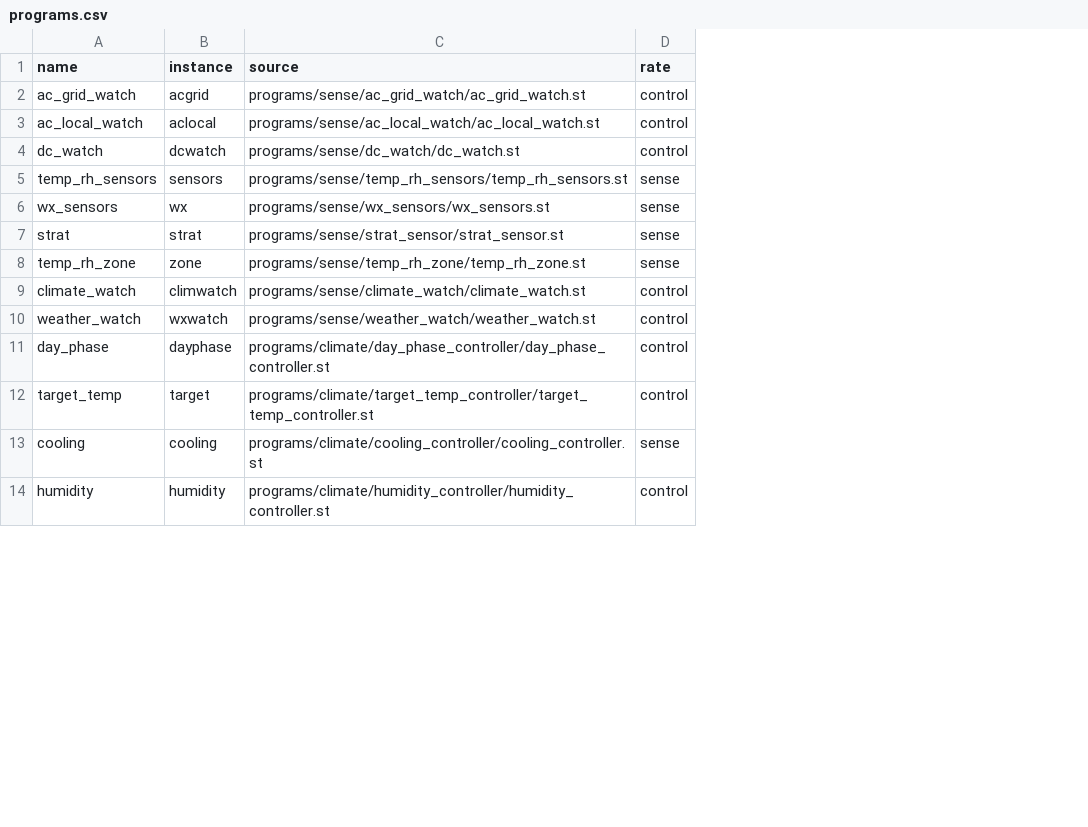
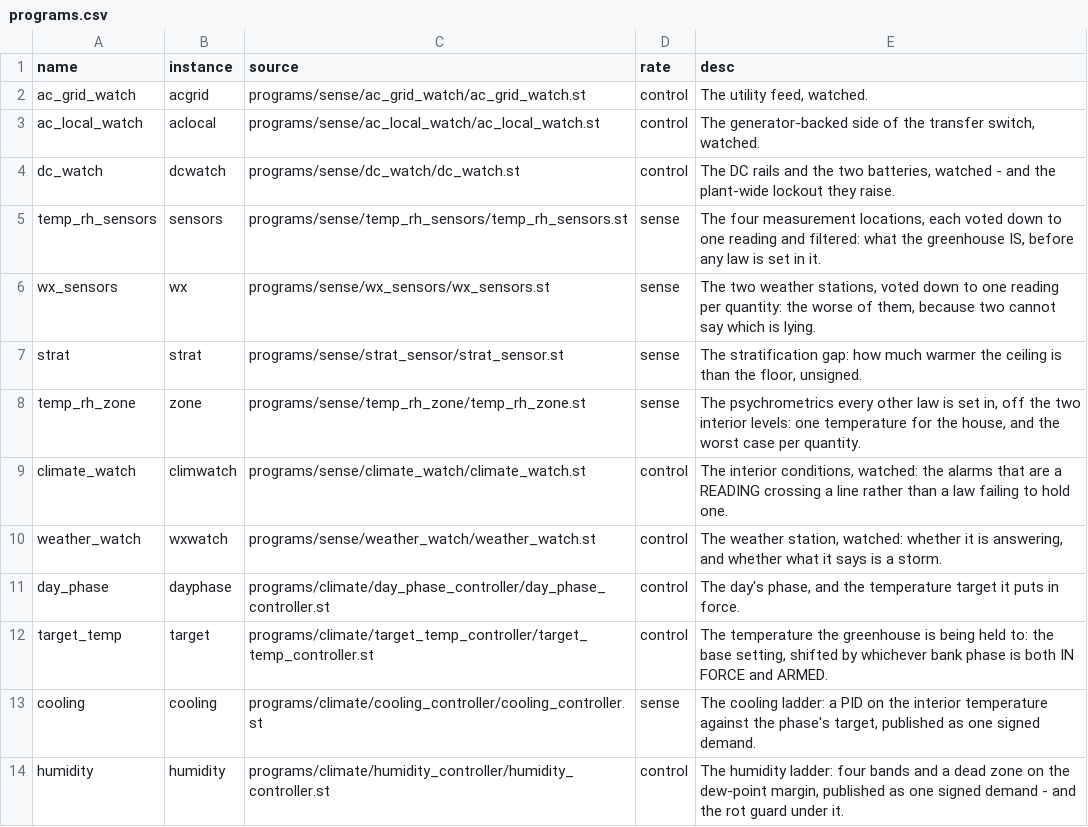
Before and after one commit to pstch/botanik2, a CSV file: src/sites/gh_mlb41/tables/programs.csv, drawn as a sheet; only a part is shown; the diff names each change by its address in the sheet, - before the commit and + after, or states it on an @@ line.

Commit message:
docs: points.md comes from the tables, so it cannot drift again

```diff
--- a/src/sites/gh_mlb41/tables/programs.csv
+++ b/src/sites/gh_mlb41/tables/programs.csv
+column E (desc), rows 2-14: The utility feed, watched. | The generator-backed side of the transfer switch, watched. | The DC rails and the two batteries, watched - and the plant-wide lockout they raise. | The four measurement locations, each voted down to one reading and filtered: what the greenhouse IS, before any law is set in it. | The two weather stations, voted down to one reading per quantity: the worse of them, because two cannot say which is lying. | The stratification gap: how much warmer the ceiling is than the floor, unsigned. | The psychrometrics every other law is set in, off the two interior levels: one temperature for the house, and the worst case per quantity. | The interior conditions, watched: the alarms that are a READING crossing a line rather than a law failing to hold one. | The weather station, watched: whether it is answering, and whether what it says is a storm. | The day's phase, and the temperature target it puts in force. | The temperature the greenhouse is being held to: the base setting, shifted by whichever bank phase is both IN FORCE and ARMED. | The cooling ladder: a PID on the interior temperature against the phase's target, published as one signed demand. | The humidity ladder: four bands and a dead zone on the dew-point margin, published as one signed demand - and the rot guard under it.
```
Also changed, not shown: 18 other files.
